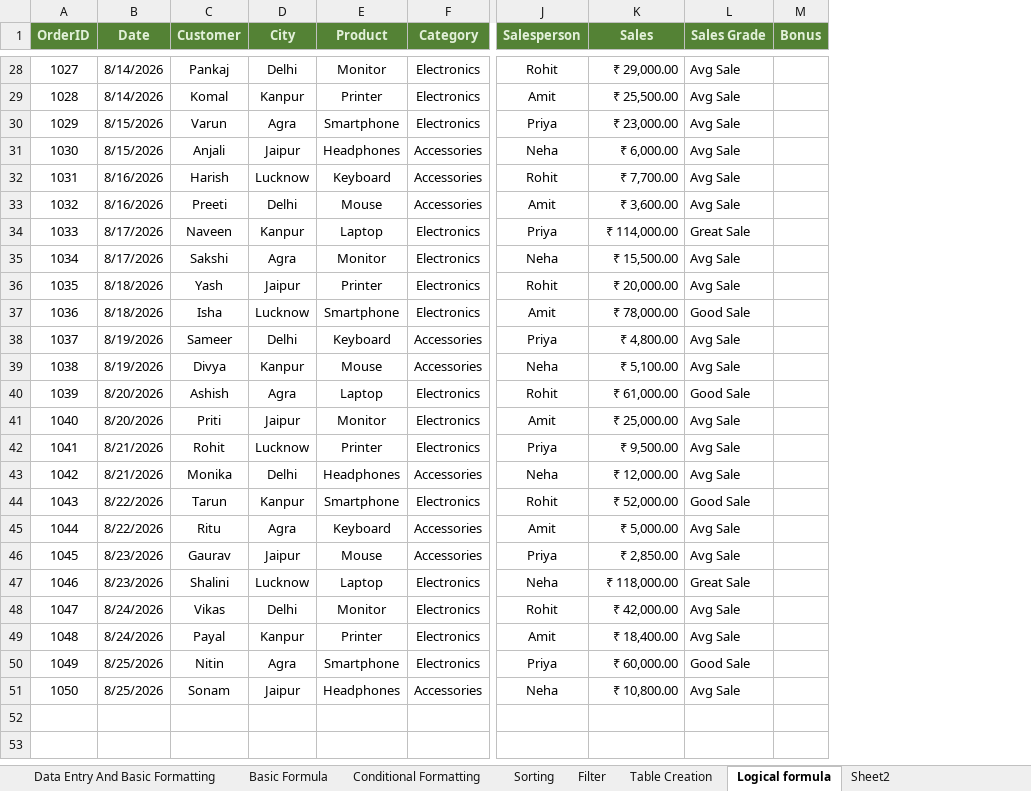
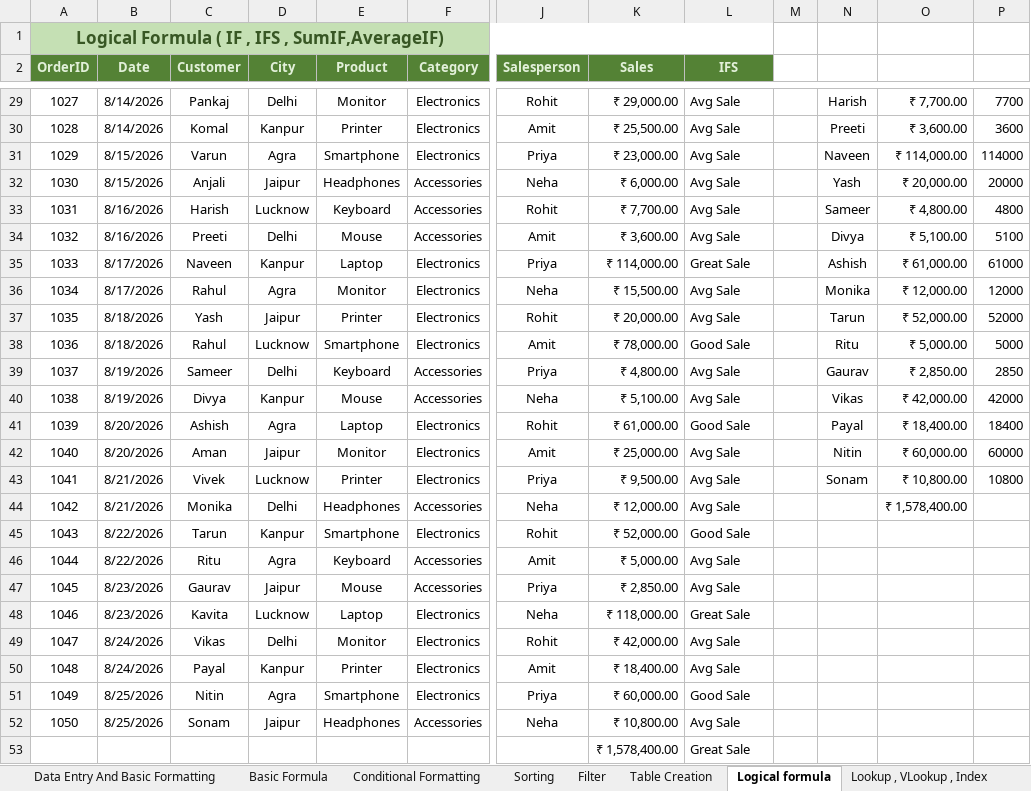
Before and after one commit to deepti-sri06/Data-Analyst-Journey, an Excel workbook: ExcelForDA.xlsx, sheet Logical formula, drawn as a sheet; only a part is shown, gaps mark what is left out; values as stored, in another font and other column widths than the file's, no borders; removed rows and columns are numbered as before the commit, all else as after; rows hold the shown columns only; the diff covers the shown part only; the diff names each change by its address in the sheet, - before the commit and + after, or states it on an @@ line.

```diff
--- a/ExcelForDA.xlsx (sheet Logical formula)
+++ b/ExcelForDA.xlsx (sheet Logical formula)
-sheet tab: Sheet2
+sheet tab: Lookup , VLookup , Index
-column M (Bonus), empty
+column M, empty
+column N, rows 29-43: Harish | Preeti | Naveen | Yash | Sameer | Divya | Ashish | Monika | Tarun | Ritu | Gaurav | Vikas | Payal | Nitin | Sonam
+column O, rows 29-44: ₹ 7,700.00 | ₹ 3,600.00 | ₹ 114,000.00 | ₹ 20,000.00 | ₹ 4,800.00 | ₹ 5,100.00 | ₹ 61,000.00 | ₹ 12,000.00 | ₹ 52,000.00 | ₹ 5,000.00 | ₹ 2,850.00 | ₹ 42,000.00 | ₹ 18,400.00 | ₹ 60,000.00 | ₹ 10,800.00 | ₹ 1,578,400.00
+column P, rows 29-43: 7700 | 3600 | 114000 | 20000 | 4800 | 5100 | 61000 | 12000 | 52000 | 5000 | 2850 | 42000 | 18400 | 60000 | 10800
+row 1: Logical Formula ( IF , IFS , SumIF,AverageIF)
-L2: Sales Grade
+L2: IFS
-C36 (Customer): Sakshi
+C36 (Customer): Rahul
-C38 (Customer): Isha
+C38 (Customer): Rahul
-C42 (Customer): Priti
+C42 (Customer): Aman
-C43 (Customer): Rohit
+C43 (Customer): Vivek
-C48 (Customer): Shalini
+C48 (Customer): Kavita
+row 53:  |  |  |  |  |  |  | ₹ 1,578,400.00 | Great Sale
```
Also changed, not shown: 7 edited cells elsewhere in this sheet, sheet Lookup , VLookup , Index, formulas that keep their value.
